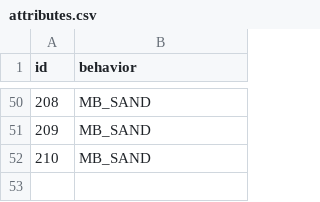
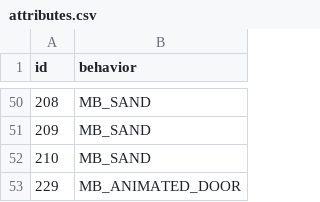
Before and after one commit to RubyRaven6/rubys-tilesets, a CSV file: raw_tilesets/secondary/oasis_town/attributes.csv, drawn as a sheet; only a part is shown, gaps mark what is left out; the diff names each change by its address in the sheet, - before the commit and + after, or states it on an @@ line.

Commit message:
Made more oasis town stuff

```diff
--- a/raw_tilesets/secondary/oasis_town/attributes.csv
+++ b/raw_tilesets/secondary/oasis_town/attributes.csv
+row 53: 229 | MB_ANIMATED_DOOR
```
Also changed, not shown: 26 other files.
